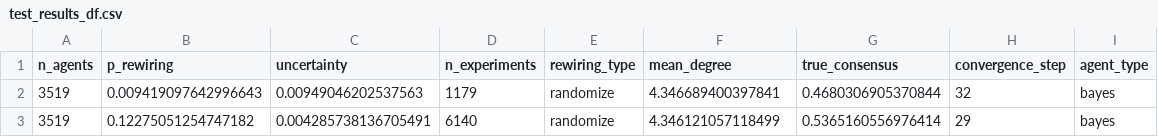
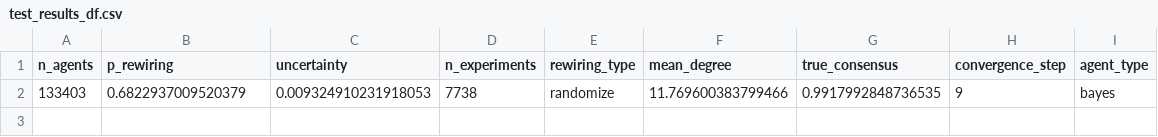
Before and after one commit to MNoichl/network_epistemology_playground, a CSV file: test_results_df.csv, drawn as a sheet.

```diff
--- a/test_results_df.csv
+++ b/test_results_df.csv
@@ -1,3 +1,2 @@
 n_agents,p_rewiring,uncertainty,n_experiments,rewiring_type,mean_degree,true_consensus,convergence_step,agent_type
-3519,0.009419097642996643,0.00949046202537563,1179,randomize,4.346689400397841,0.4680306905370844,32,bayes
-3519,0.12275051254747182,0.004285738136705491,6140,randomize,4.346121057118499,0.5365160556976414,29,bayes
+133403,0.6822937009520379,0.009324910231918053,7738,randomize,11.769600383799466,0.9917992848736535,9,bayes
```
Also changed, not shown: 1 other file.
